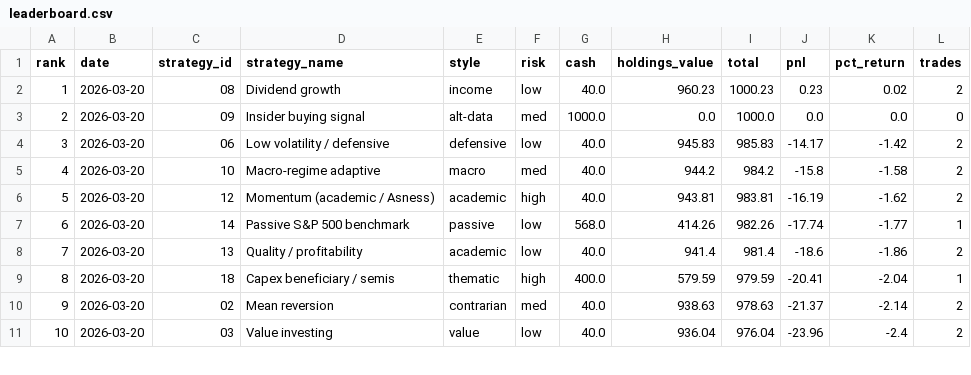
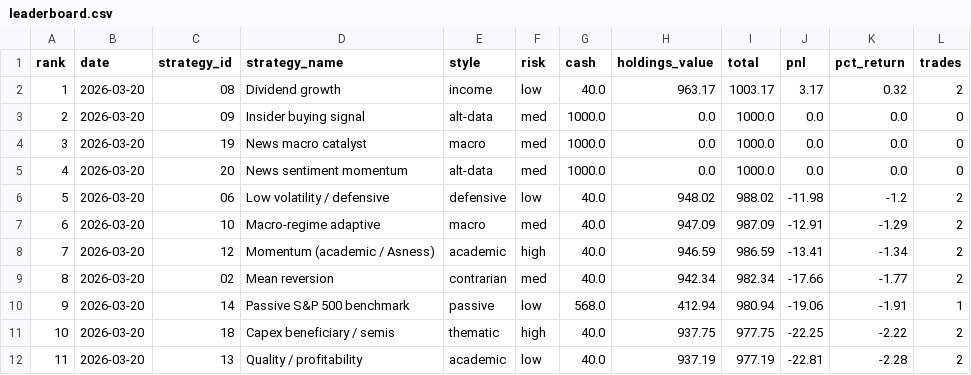
Before and after one commit to daveskura/daves_ai_trader, a CSV file: leaderboard.csv, drawn as a sheet; only a part is shown; removed rows and columns are numbered as before the commit, all else as after; the diff covers the shown part only; the diff names each change by its address in the sheet, - before the commit and + after, or states it on an @@ line.

```diff
--- a/leaderboard.csv
+++ b/leaderboard.csv
-H2 (holdings_value): 960.23
+H2 (holdings_value): 963.17
-I2 (total): 1000.23
+I2 (total): 1003.17
-J2 (pnl): 0.23
+J2 (pnl): 3.17
-K2 (pct_return): 0.02
+K2 (pct_return): 0.32
+row 4: 3 | 2026-03-20 | 19 | News macro catalyst | macro | med | 1000.0 | 0.0 | 1000.0 | 0.0 | 0.0 | 0
+row 5: 4 | 2026-03-20 | 20 | News sentiment momentum | alt-data | med | 1000.0 | 0.0 | 1000.0 | 0.0 | 0.0 | 0
@@ column A (rank) renumbered from row 6 down @@
-H6 (holdings_value): 945.83
+H6 (holdings_value): 948.02
-I6 (total): 985.83
+I6 (total): 988.02
-J6 (pnl): -14.17
+J6 (pnl): -11.98
-K6 (pct_return): -1.42
+K6 (pct_return): -1.2
-H7 (holdings_value): 944.2
+H7 (holdings_value): 947.09
-I7 (total): 984.2
+I7 (total): 987.09
-J7 (pnl): -15.8
+J7 (pnl): -12.91
-K7 (pct_return): -1.58
+K7 (pct_return): -1.29
-H8 (holdings_value): 943.81
+H8 (holdings_value): 946.59
-I8 (total): 983.81
+I8 (total): 986.59
-J8 (pnl): -16.19
+J8 (pnl): -13.41
-K8 (pct_return): -1.62
+K8 (pct_return): -1.34
+row 9: 8 | 2026-03-20 | 02 | Mean reversion | contrarian | med | 40.0 | 942.34 | 982.34 | -17.66 | -1.77 | 2
-H10 (holdings_value): 414.26
+H10 (holdings_value): 412.94
-I10 (total): 982.26
+I10 (total): 980.94
-J10 (pnl): -17.74
+J10 (pnl): -19.06
-K10 (pct_return): -1.77
+K10 (pct_return): -1.91
+row 11: 10 | 2026-03-20 | 18 | Capex beneficiary / semis | thematic | high | 40.0 | 937.75 | 977.75 | -22.25 | -2.22 | 2
-H12 (holdings_value): 941.4
+H12 (holdings_value): 937.19
-I12 (total): 981.4
+I12 (total): 977.19
-J12 (pnl): -18.6
+J12 (pnl): -22.81
-K12 (pct_return): -1.86
+K12 (pct_return): -2.28
-row 9: 8 | 2026-03-20 | 18 | Capex beneficiary / semis | thematic | high | 400.0 | 579.59 | 979.59 | -20.41 | -2.04 | 1
-row 10: 9 | 2026-03-20 | 02 | Mean reversion | contrarian | med | 40.0 | 938.63 | 978.63 | -21.37 | -2.14 | 2
-row 11: 10 | 2026-03-20 | 03 | Value investing | value | low | 40.0 | 936.04 | 976.04 | -23.96 | -2.4 | 2
```
Also changed, not shown: 2 added rows, 1 removed row and 30 edited cells elsewhere in this file, equity_kpi_results.csv, transactions_15.csv, 20 other files.
